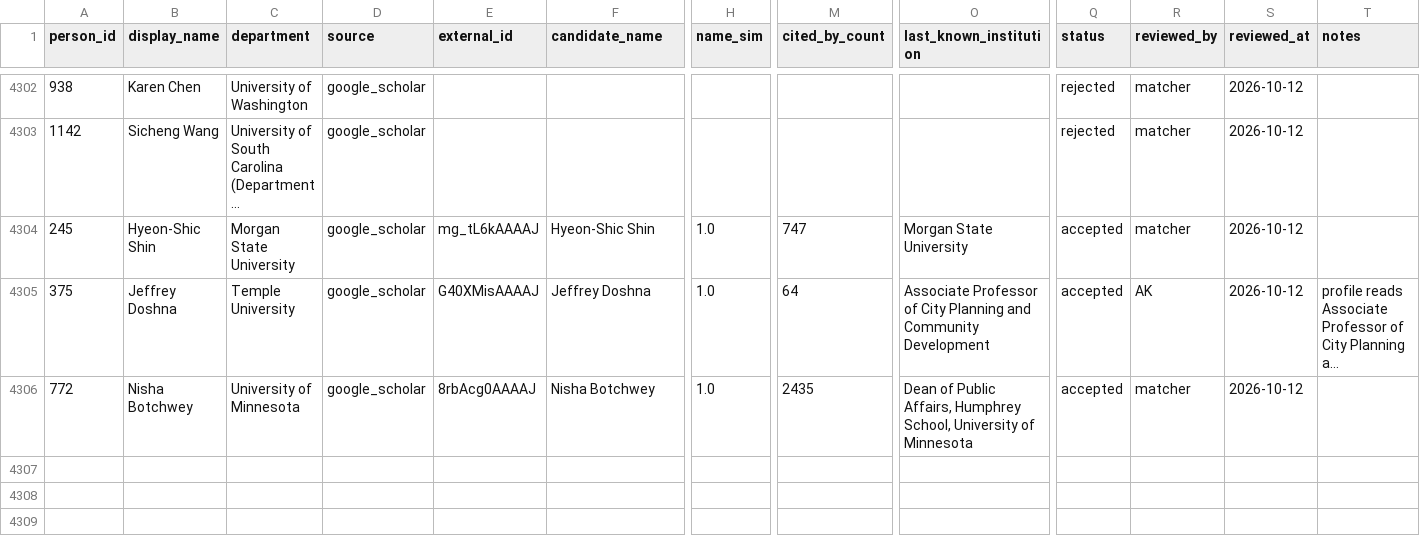
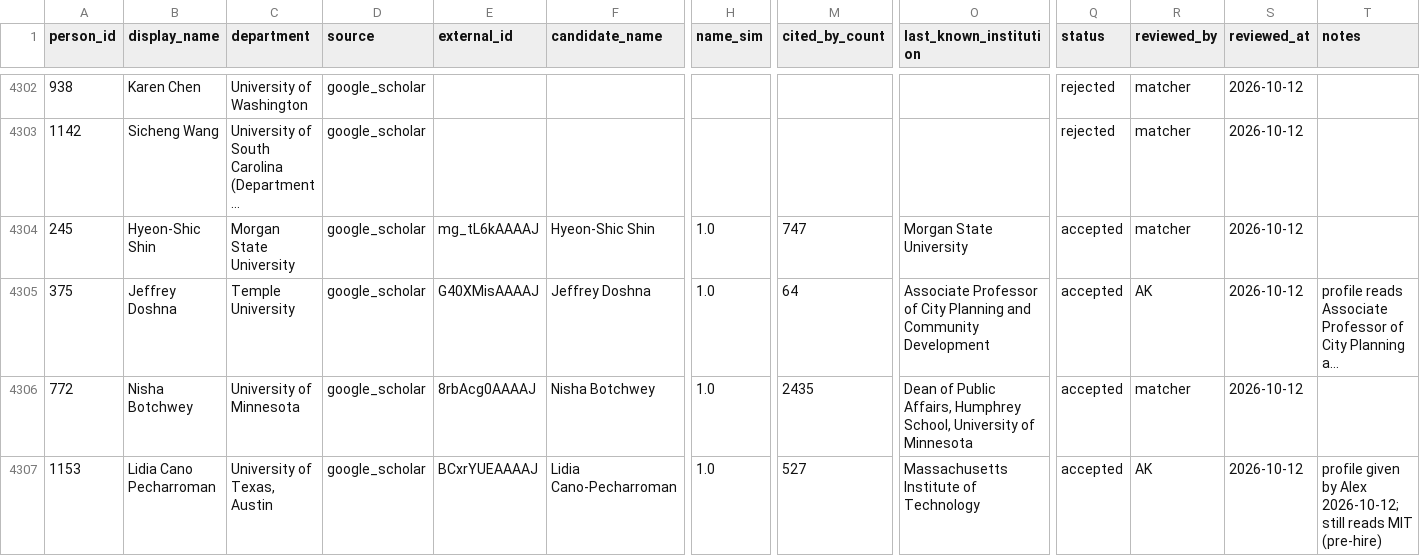
Before and after one commit to aakarner/planning-citation-metrics, a CSV file: data/review/identity_candidates.csv, drawn as a sheet; only a part is shown, gaps mark what is left out; long unchanged cells end in …; rows hold the shown columns only; the diff names each change by its address in the sheet, - before the commit and + after, or states it on an @@ line.

```diff
--- a/data/review/identity_candidates.csv
+++ b/data/review/identity_candidates.csv
+row 4307: 1153 | Lidia Cano Pecharroman | University of Texas, Austin | google_scholar | BCxrYUEAAAAJ | Lidia Cano-Pecharroman | 1.0 | 527 | Massachusetts Institute of Technology | accepted | AK | 2026-10-12 | profile given by Alex 2026-10-12; still reads MIT (pre-hire)
```
Also changed, not shown: data/roster/affiliation.csv, data/roster/person.csv, 2 other files.
